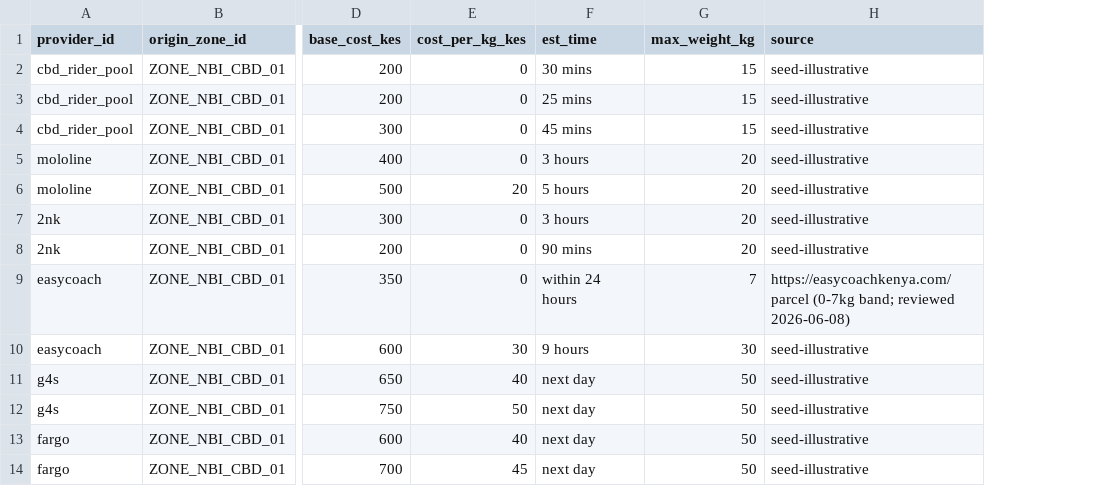
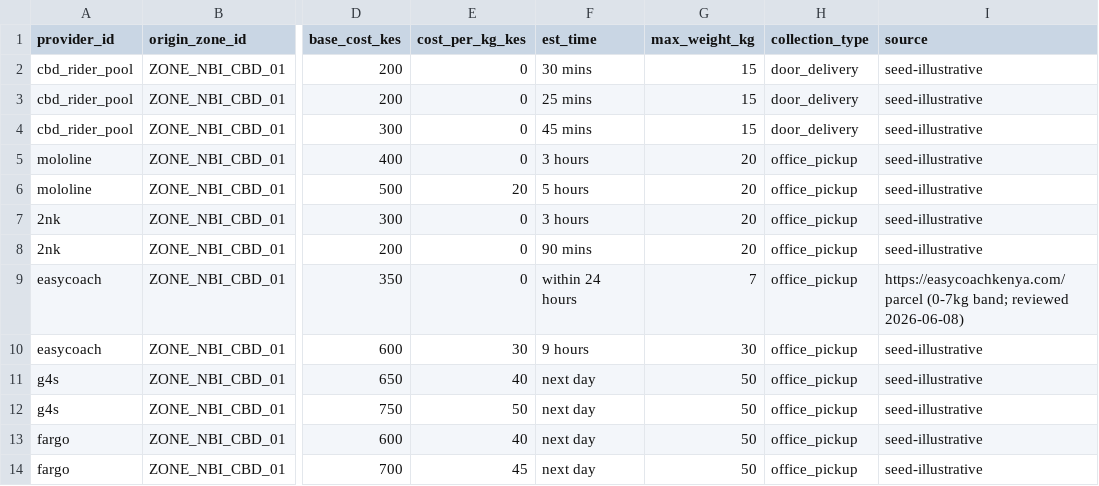
Before and after one commit to Thelastpoet/itafika, a CSV file: spec/data/rates.csv, drawn as a sheet; only a part is shown, gaps mark what is left out; the diff names each change by its address in the sheet, - before the commit and + after, or states it on an @@ line.

```diff
--- a/spec/data/rates.csv
+++ b/spec/data/rates.csv
+column H (collection_type), rows 2-14: door_delivery | door_delivery | door_delivery | office_pickup | office_pickup | office_pickup | office_pickup | office_pickup | office_pickup | office_pickup | office_pickup | office_pickup | office_pickup
```
Also changed, not shown: spec/data/zones.csv, 33 other files.
